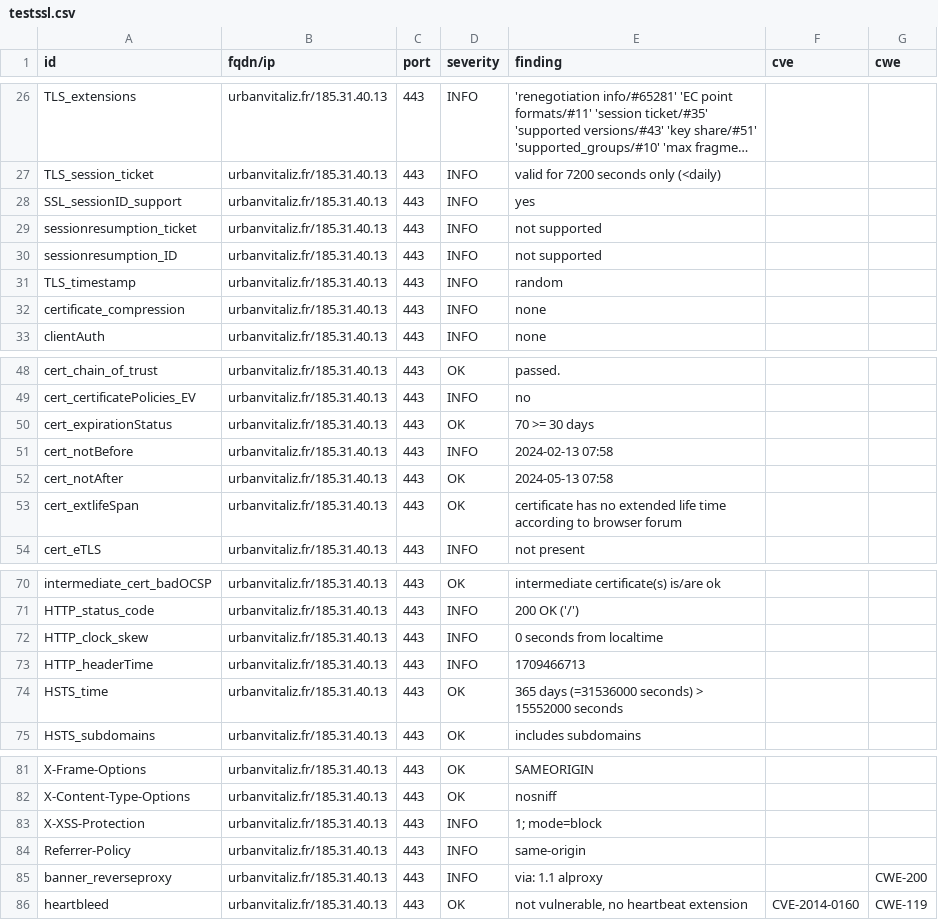
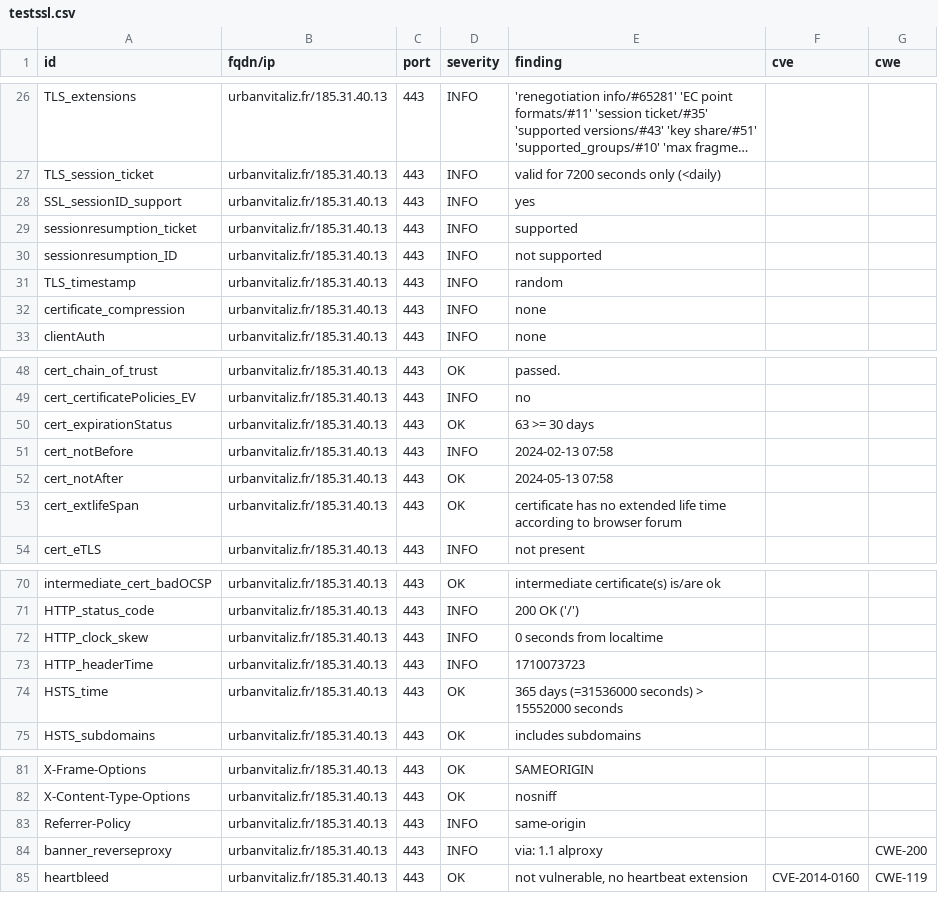
Before and after one commit to pmallein/dashlord, a CSV file: results/aHR0cHM6Ly91cmJhbnZpdGFsaXouZnI=/testssl.csv, drawn as a sheet; only a part is shown, gaps mark what is left out; long unchanged cells end in ….

Commit message:
update: https://urbanvitaliz.fr

```diff
--- a/results/aHR0cHM6Ly91cmJhbnZpdGFsaXouZnI=/testssl.csv
+++ b/results/aHR0cHM6Ly91cmJhbnZpdGFsaXouZnI=/testssl.csv
@@ -28,3 +28,3 @@
 "SSL_sessionID_support","urbanvitaliz.fr/185.31.40.13","443","INFO","yes","",""
-"sessionresumption_ticket","urbanvitaliz.fr/185.31.40.13","443","INFO","not supported","",""
+"sessionresumption_ticket","urbanvitaliz.fr/185.31.40.13","443","INFO","supported","",""
 "sessionresumption_ID","urbanvitaliz.fr/185.31.40.13","443","INFO","not supported","",""
@@ -49,3 +49,3 @@
 "cert_certificatePolicies_EV","urbanvitaliz.fr/185.31.40.13","443","INFO","no","",""
-"cert_expirationStatus","urbanvitaliz.fr/185.31.40.13","443","OK","70 >= 30 days","",""
+"cert_expirationStatus","urbanvitaliz.fr/185.31.40.13","443","OK","63 >= 30 days","",""
 "cert_notBefore","urbanvitaliz.fr/185.31.40.13","443","INFO","2024-02-13 07:58","",""
@@ -72,3 +72,3 @@
 "HTTP_clock_skew","urbanvitaliz.fr/185.31.40.13","443","INFO","0 seconds from localtime","",""
-"HTTP_headerTime","urbanvitaliz.fr/185.31.40.13","443","INFO","1709466713","",""
+"HTTP_headerTime","urbanvitaliz.fr/185.31.40.13","443","INFO","1710073723","",""
 "HSTS_time","urbanvitaliz.fr/185.31.40.13","443","OK","365 days (=31536000 seconds) > 15552000 seconds","",""
@@ -82,3 +82,2 @@
 "X-Content-Type-Options","urbanvitaliz.fr/185.31.40.13","443","OK","nosniff","",""
-"X-XSS-Protection","urbanvitaliz.fr/185.31.40.13","443","INFO","1; mode=block","",""
 "Referrer-Policy","urbanvitaliz.fr/185.31.40.13","443","INFO","same-origin","",""
```
Also changed, not shown: 17 other files.
